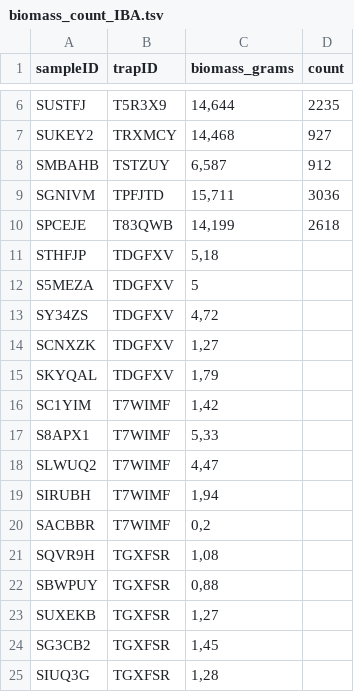
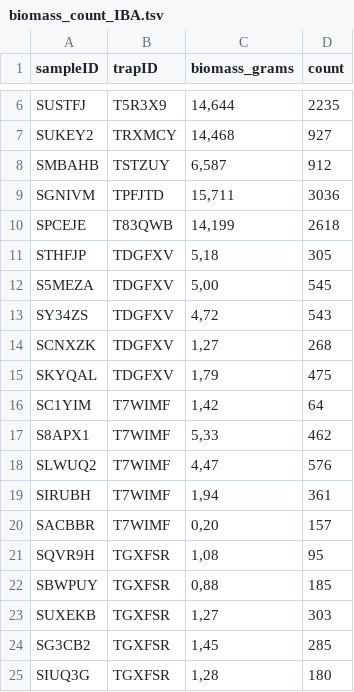
Before and after one commit to insect-biome-atlas/paper-data, a TSV file: biomass_count_IBA.tsv, drawn as a sheet; only a part is shown, gaps mark what is left out.

Commit message:
Update biomass_count_IBA.tsv
udded count data for 15 remaining samples

```diff
--- a/biomass_count_IBA.tsv
+++ b/biomass_count_IBA.tsv
@@ -10,16 +10,16 @@ SGNIVM	TPFJTD	15,711	3036
 SPCEJE	T83QWB	14,199	2618
-STHFJP	TDGFXV	5,18	
-S5MEZA	TDGFXV	5	
-SY34ZS	TDGFXV	4,72	
-SCNXZK	TDGFXV	1,27	
-SKYQAL	TDGFXV	1,79	
-SC1YIM	T7WIMF	1,42	
-S8APX1	T7WIMF	5,33	
-SLWUQ2	T7WIMF	4,47	
-SIRUBH	T7WIMF	1,94	
-SACBBR	T7WIMF	0,2	
-SQVR9H	TGXFSR	1,08	
-SBWPUY	TGXFSR	0,88	
-SUXEKB	TGXFSR	1,27	
-SG3CB2	TGXFSR	1,45	
-SIUQ3G	TGXFSR	1,28	
+STHFJP	TDGFXV	5,18	305
+S5MEZA	TDGFXV	5,00	545
+SY34ZS	TDGFXV	4,72	543
+SCNXZK	TDGFXV	1,27	268
+SKYQAL	TDGFXV	1,79	475
+SC1YIM	T7WIMF	1,42	64
+S8APX1	T7WIMF	5,33	462
+SLWUQ2	T7WIMF	4,47	576
+SIRUBH	T7WIMF	1,94	361
+SACBBR	T7WIMF	0,20	157
+SQVR9H	TGXFSR	1,08	95
+SBWPUY	TGXFSR	0,88	185
+SUXEKB	TGXFSR	1,27	303
+SG3CB2	TGXFSR	1,45	285
+SIUQ3G	TGXFSR	1,28	180
```
